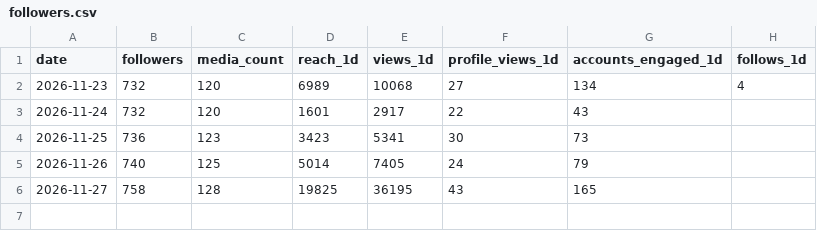
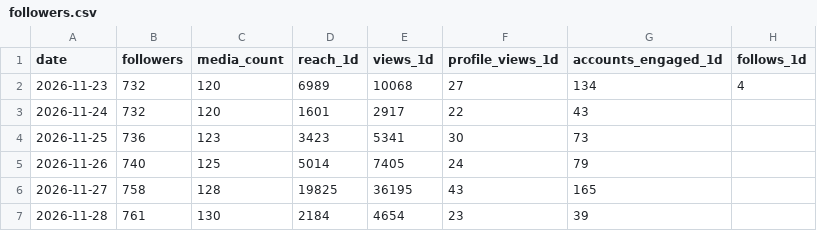
Before and after one commit to humiwell/humiwell-reels, a CSV file: dashboard/followers.csv, drawn as a sheet.

```diff
--- a/dashboard/followers.csv
+++ b/dashboard/followers.csv
@@ -6 +6,2 @@ date,followers,media_count,reach_1d,views_1d,profile_views_1d,accounts_engaged_1
 2026-11-27,758,128,19825,36195,43,165,
+2026-11-28,761,130,2184,4654,23,39,
```
Also changed, not shown: 3 other files.
